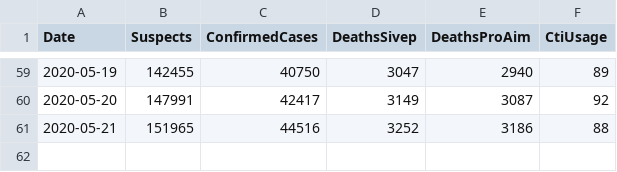
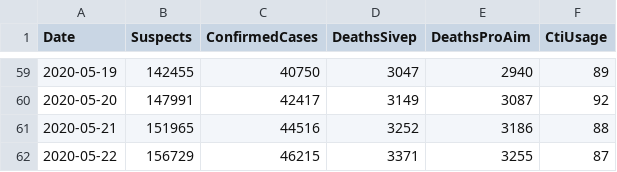
Before and after one commit to rsaat/covid19sp, a CSV file: data/covidsp.csv, drawn as a sheet; only a part is shown, gaps mark what is left out; the diff names each change by its address in the sheet, - before the commit and + after, or states it on an @@ line.

```diff
--- a/data/covidsp.csv
+++ b/data/covidsp.csv
+row 62: 2020-05-22 | 156729 | 46215 | 3371 | 3255 | 87
```
Also changed, not shown: 1 other file.
